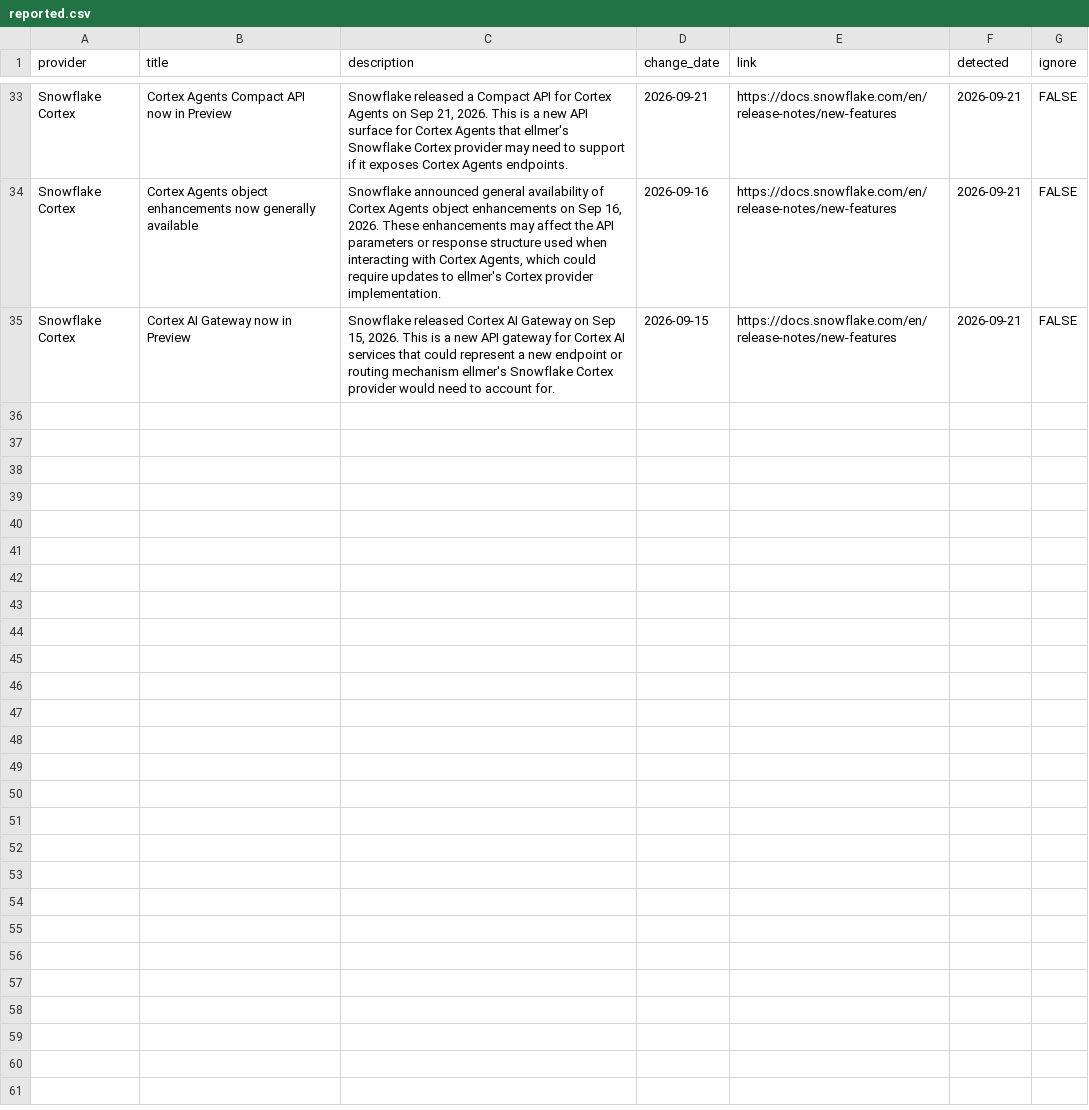
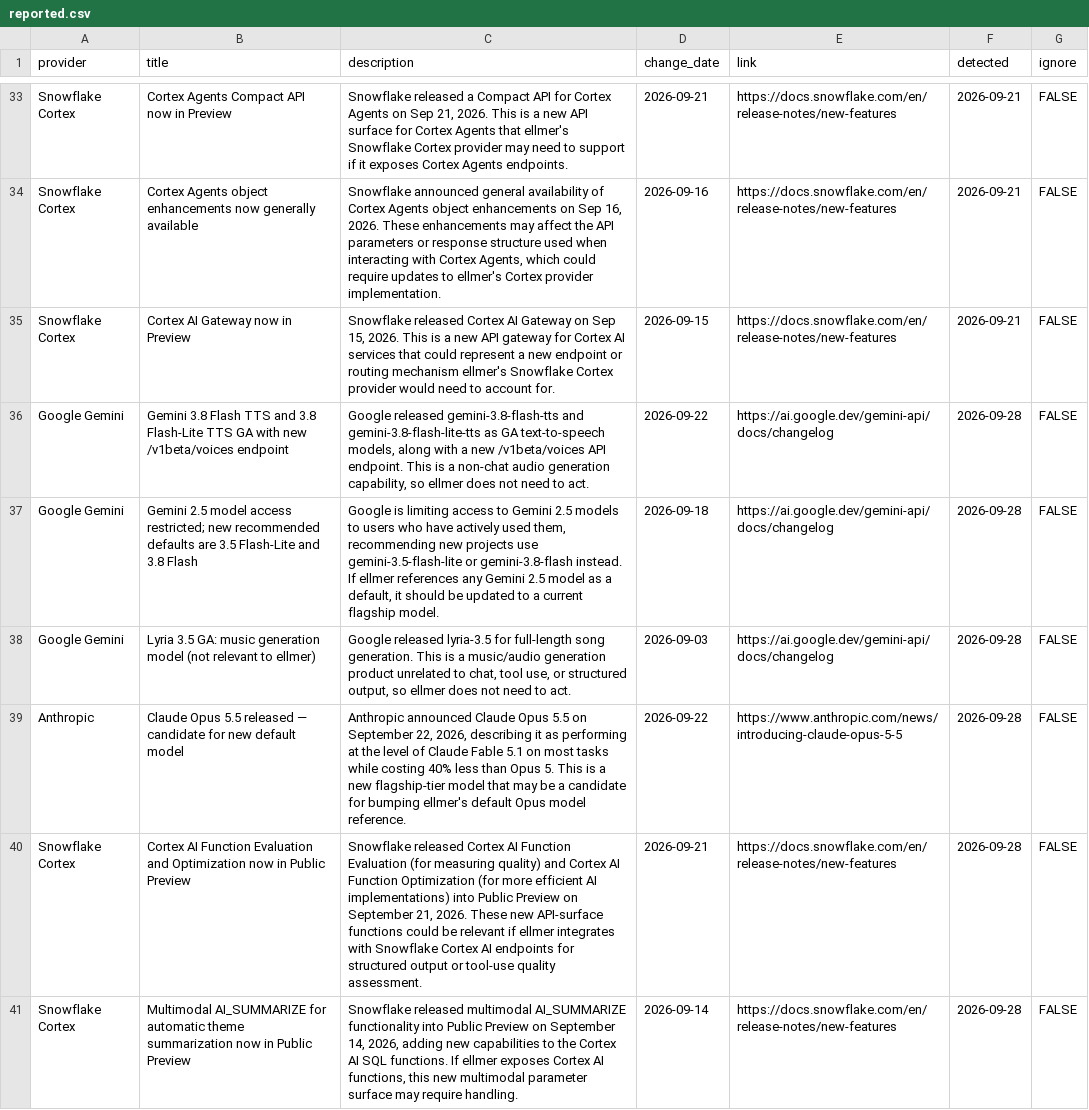
Before and after one commit to thisisnic/ellmer-maintenance, a CSV file: reported.csv, drawn as a sheet; only a part is shown, gaps mark what is left out.

```diff
--- a/reported.csv
+++ b/reported.csv
@@ -35 +35,7 @@ Snowflake Cortex,Cortex Agents object enhancements now generally available,"Snow
 Snowflake Cortex,Cortex AI Gateway now in Preview,"Snowflake released Cortex AI Gateway on Sep 15, 2026. This is a new API gateway for Cortex AI services that could represent a new endpoint or routing mechanism ellmer's Snowflake Cortex provider would need to account for.",2026-09-15,https://docs.snowflake.com/en/release-notes/new-features,2026-09-21,FALSE
+Google Gemini,Gemini 3.8 Flash TTS and 3.8 Flash-Lite TTS GA with new /v1beta/voices endpoint,"Google released gemini-3.8-flash-tts and gemini-3.8-flash-lite-tts as GA text-to-speech models, along with a new /v1beta/voices API endpoint. This is a non-chat audio generation capability, so ellmer does not need to act.",2026-09-22,https://ai.google.dev/gemini-api/docs/changelog,2026-09-28,FALSE
+Google Gemini,Gemini 2.5 model access restricted; new recommended defaults are 3.5 Flash-Lite and 3.8 Flash,"Google is limiting access to Gemini 2.5 models to users who have actively used them, recommending new projects use gemini-3.5-flash-lite or gemini-3.8-flash instead. If ellmer references any Gemini 2.5 model as a default, it should be updated to a current flagship model.",2026-09-18,https://ai.google.dev/gemini-api/docs/changelog,2026-09-28,FALSE
+Google Gemini,Lyria 3.5 GA: music generation model (not relevant to ellmer),"Google released lyria-3.5 for full-length song generation. This is a music/audio generation product unrelated to chat, tool use, or structured output, so ellmer does not need to act.",2026-09-03,https://ai.google.dev/gemini-api/docs/changelog,2026-09-28,FALSE
+Anthropic,Claude Opus 5.5 released — candidate for new default model,"Anthropic announced Claude Opus 5.5 on September 22, 2026, describing it as performing at the level of Claude Fable 5.1 on most tasks while costing 40% less than Opus 5. This is a new flagship-tier model that may be a candidate for bumping ellmer's default Opus model reference.",2026-09-22,https://www.anthropic.com/news/introducing-claude-opus-5-5,2026-09-28,FALSE
+Snowflake Cortex,Cortex AI Function Evaluation and Optimization now in Public Preview,"Snowflake released Cortex AI Function Evaluation (for measuring quality) and Cortex AI Function Optimization (for more efficient AI implementations) into Public Preview on September 21, 2026. These new API-surface functions could be relevant if ellmer integrates with Snowflake Cortex AI endpoints for structured output or tool-use quality assessment.",2026-09-21,https://docs.snowflake.com/en/release-notes/new-features,2026-09-28,FALSE
+Snowflake Cortex,Multimodal AI_SUMMARIZE for automatic theme summarization now in Public Preview,"Snowflake released multimodal AI_SUMMARIZE functionality into Public Preview on September 14, 2026, adding new capabilities to the Cortex AI SQL functions. If ellmer exposes Cortex AI functions, this new multimodal parameter surface may require handling.",2026-09-14,https://docs.snowflake.com/en/release-notes/new-features,2026-09-28,FALSE
```
Also changed, not shown: chatlas_parity.csv.
